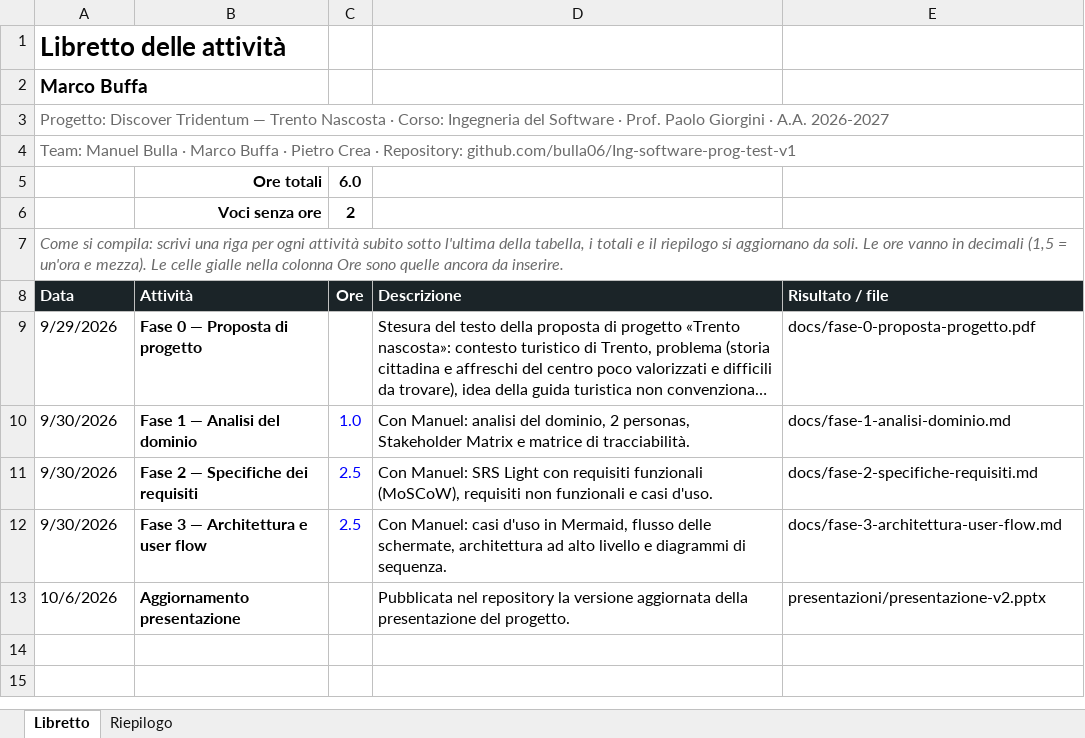
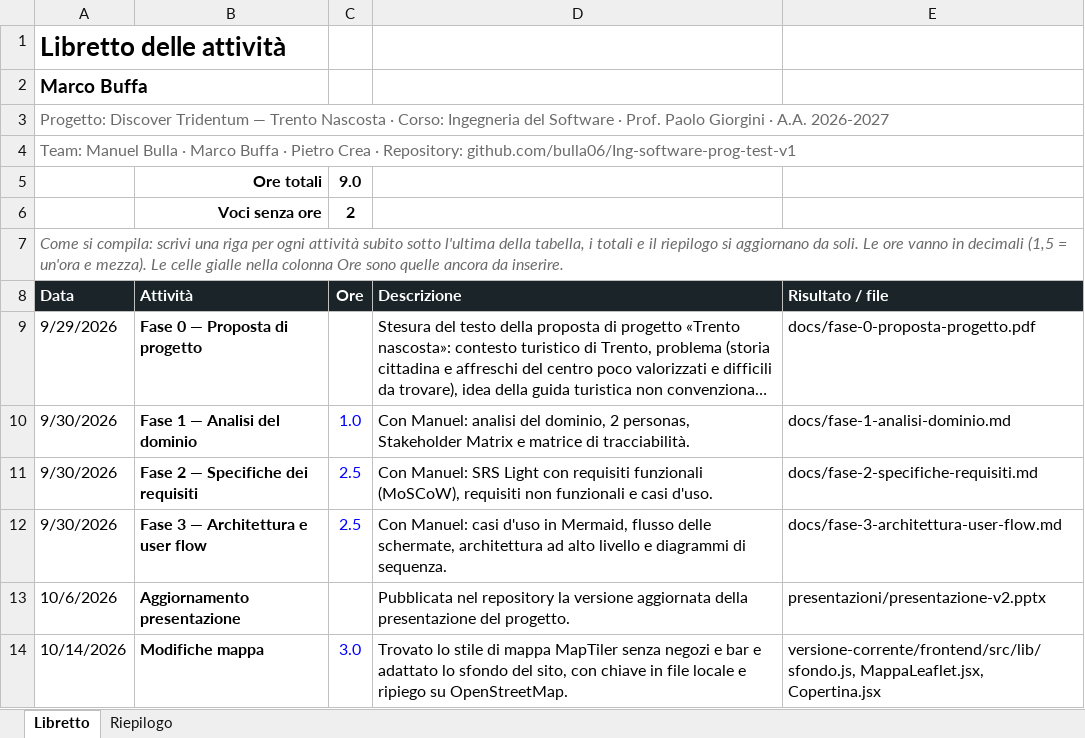
Before and after one commit to bulla06/Ing-software-prog-discover-tridentum., an Excel workbook: docs/libretti/marco-buffa.xlsx, sheet Libretto, drawn as a sheet; long unchanged cells end in …; values as stored, in another font and other column widths than the file's, no borders; conditional formats and table styles not drawn; the diff names each change by its address in the sheet, - before the commit and + after, or states it on an @@ line.

```diff
--- a/docs/libretti/marco-buffa.xlsx (sheet Libretto)
+++ b/docs/libretti/marco-buffa.xlsx (sheet Libretto)
-C5 (Ore): 6.0
+C5 (Ore): 9.0
+row 14: 10/14/2026 | Modifiche mappa | 3.0 | Trovato lo stile di mappa MapTiler senza negozi e bar e adattato lo sfondo del sito, con chiave in file locale e ripiego su OpenStreetMap. | versione-corrente/frontend/src/lib/sfondo.js, MappaLeaflet.jsx, Copertina.jsx
```
Also changed, not shown: sheet Riepilogo.
